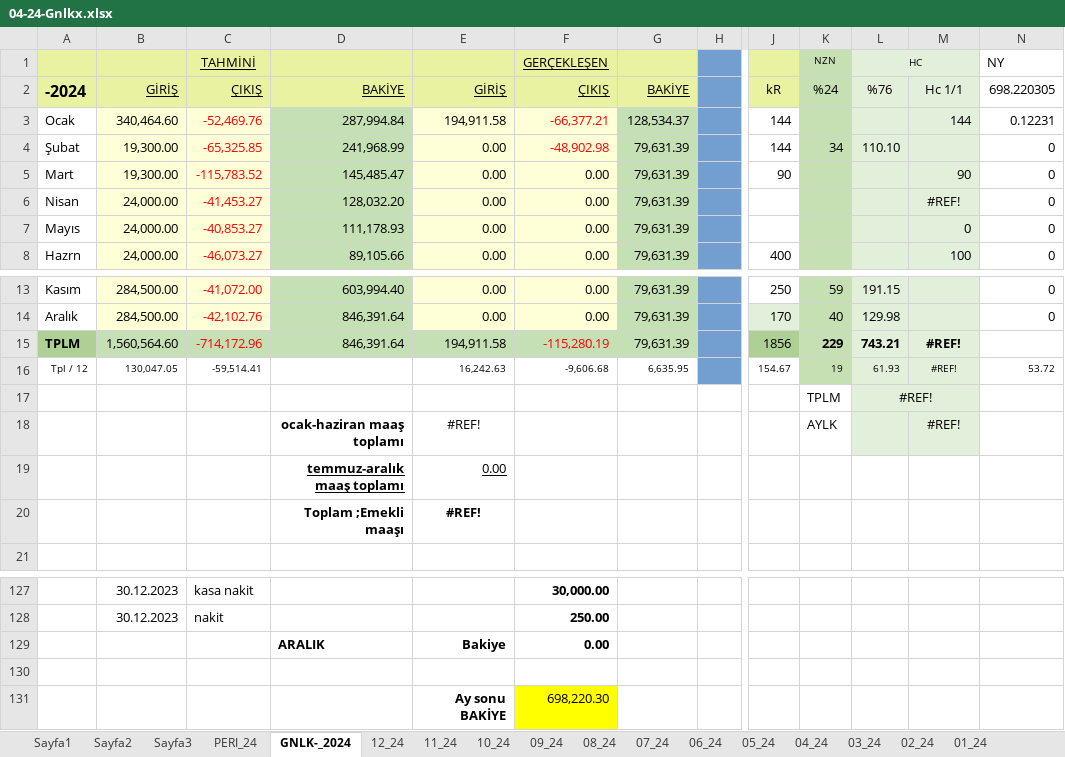
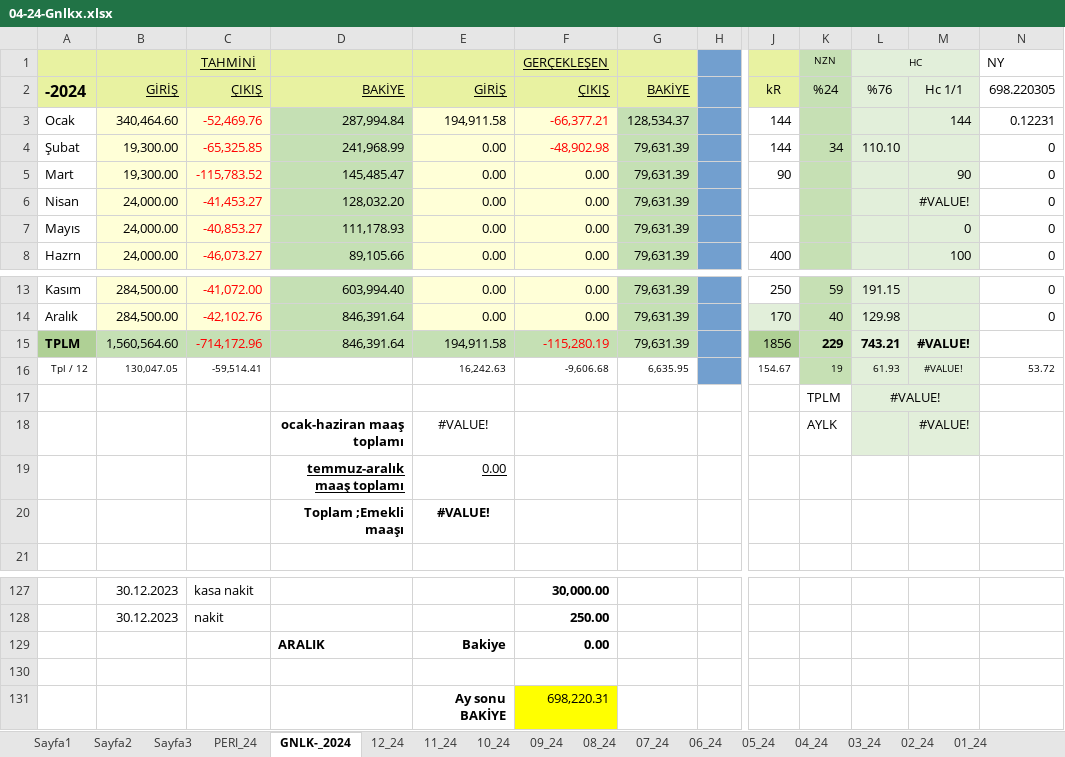
Before and after one commit to roboturx/tdy, an Excel workbook: 04-24-Gnlkx.xlsx, sheet GNLK-_2024, drawn as a sheet; only a part is shown, gaps mark what is left out; values as stored, in another font and other column widths than the file's, no borders; the diff names each change by its address in the sheet, - before the commit and + after, or states it on an @@ line.

```diff
--- a/04-24-Gnlkx.xlsx (sheet GNLK-_2024)
+++ b/04-24-Gnlkx.xlsx (sheet GNLK-_2024)
-M6: #REF!
+M6: #VALUE!
-M15:M16: #REF!
+M15:M16: #VALUE!
-L17: #REF!
+L17: #VALUE!
-E18: #REF!
+E18: #VALUE!
-M18: #REF!
+M18: #VALUE!
-E20: #REF!
+E20: #VALUE!
-F131: 698,220.30
+F131: 698,220.31
```
Also changed, not shown: sheet Sayfa3, sheet 02_24, sheet 12_23, sheet 01_24, formulas that keep their value.
